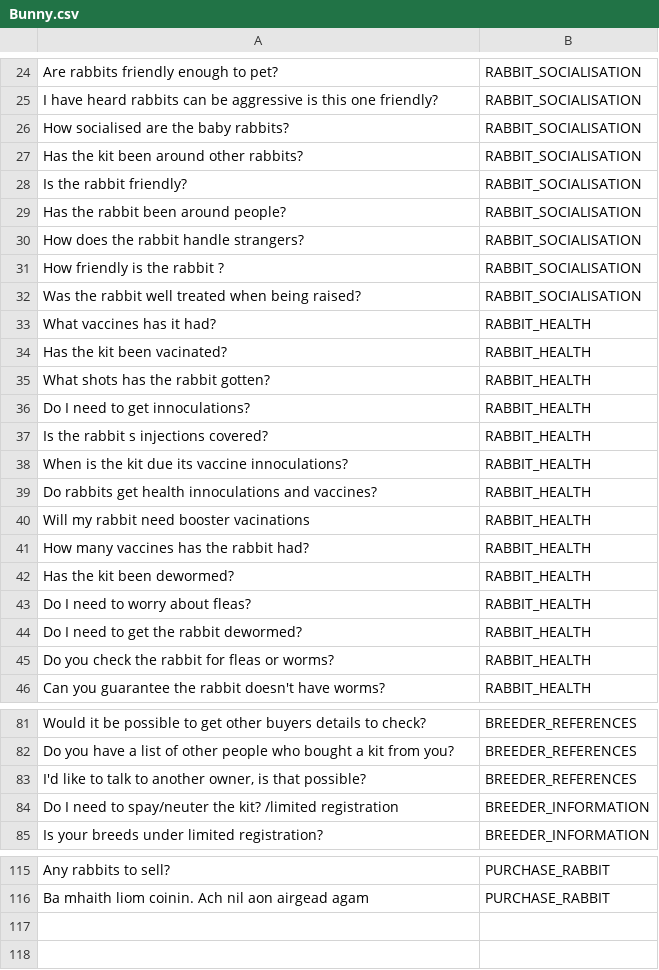
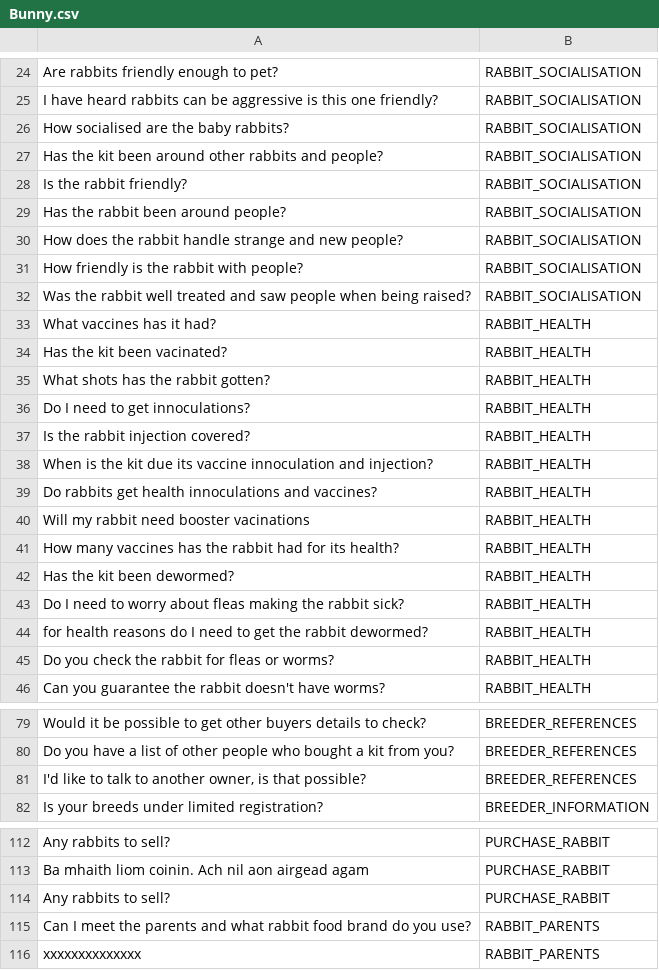
Before and after one commit to cavedave/datacleanup, a CSV file: Bunny.csv, drawn as a sheet; only a part is shown, gaps mark what is left out; the diff covers the shown part only.

Commit message:
new and troubling questions

```diff
--- a/Bunny.csv
+++ b/Bunny.csv
@@ -26,3 +26,3 @@ I have heard rabbits can be aggressive is this one friendly?,RABBIT_SOCIALISATIO
 How socialised are the baby rabbits?,RABBIT_SOCIALISATION
-Has the kit been around other rabbits?,RABBIT_SOCIALISATION
+Has the kit been around other rabbits and people?,RABBIT_SOCIALISATION
 Is the rabbit friendly? ,RABBIT_SOCIALISATION
@@ -30,4 +30,4 @@ Has the rabbit  been around people? ,RABBIT_SOCIALISATION
-How does the rabbit handle strangers?,RABBIT_SOCIALISATION
-How friendly is the rabbit ?,RABBIT_SOCIALISATION
-Was the rabbit  well treated when being raised?,RABBIT_SOCIALISATION
+How does the rabbit handle strange and new people?,RABBIT_SOCIALISATION
+How friendly is the rabbit with people?,RABBIT_SOCIALISATION
+Was the rabbit well treated and saw people when being raised?,RABBIT_SOCIALISATION
 What vaccines has it had?,RABBIT_HEALTH
@@ -36,9 +36,9 @@ What shots has the rabbit  gotten?,RABBIT_HEALTH
 Do I need to get innoculations? ,RABBIT_HEALTH
-Is the rabbit s injections covered?,RABBIT_HEALTH
-When is the kit due its vaccine innoculations?,RABBIT_HEALTH
+Is the rabbit injection covered?,RABBIT_HEALTH
+When is the kit due its vaccine innoculation and injection?,RABBIT_HEALTH
 Do rabbits get health innoculations and vaccines?,RABBIT_HEALTH
 Will my rabbit need booster vacinations,RABBIT_HEALTH
-How many vaccines has the rabbit had?,RABBIT_HEALTH
+How many vaccines has the rabbit had for its health?,RABBIT_HEALTH
 Has the kit been dewormed?,RABBIT_HEALTH
-Do I need to worry about fleas?,RABBIT_HEALTH
-Do I need to get the rabbit  dewormed?,RABBIT_HEALTH
+Do I need to worry about fleas making the rabbit sick?,RABBIT_HEALTH
+for health reasons do I need to get the rabbit dewormed?,RABBIT_HEALTH
@@ -83,3 +81,2 @@ Do you have a list of other people who bought a kit from you?,BREEDER_REFERENCES
 "I'd like to talk to another owner, is that possible?",BREEDER_REFERENCES
-Do I need to spay/neuter the kit? /limited registration,BREEDER_INFORMATION
 Is your breeds under limited registration?,BREEDER_INFORMATION
@@ -116 +113,4 @@ Any rabbits to sell?,PURCHASE_RABBIT
 Ba mhaith liom coinin. Ach nil aon airgead agam,PURCHASE_RABBIT
+Any rabbits to sell?,PURCHASE_RABBIT
+Can I meet the parents and what rabbit food brand do you use?,RABBIT_PARENTS
+xxxxxxxxxxxxxx,RABBIT_PARENTS
```
Also changed, not shown: 2 removed rows and 5 edited cells elsewhere in this file.
